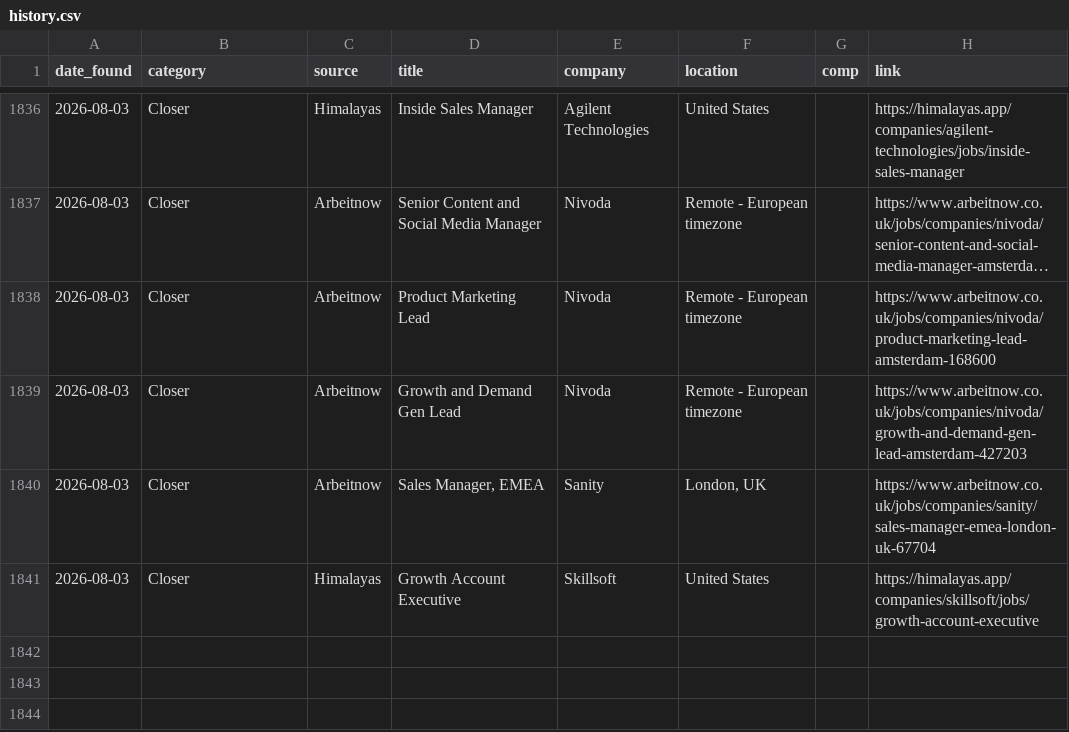
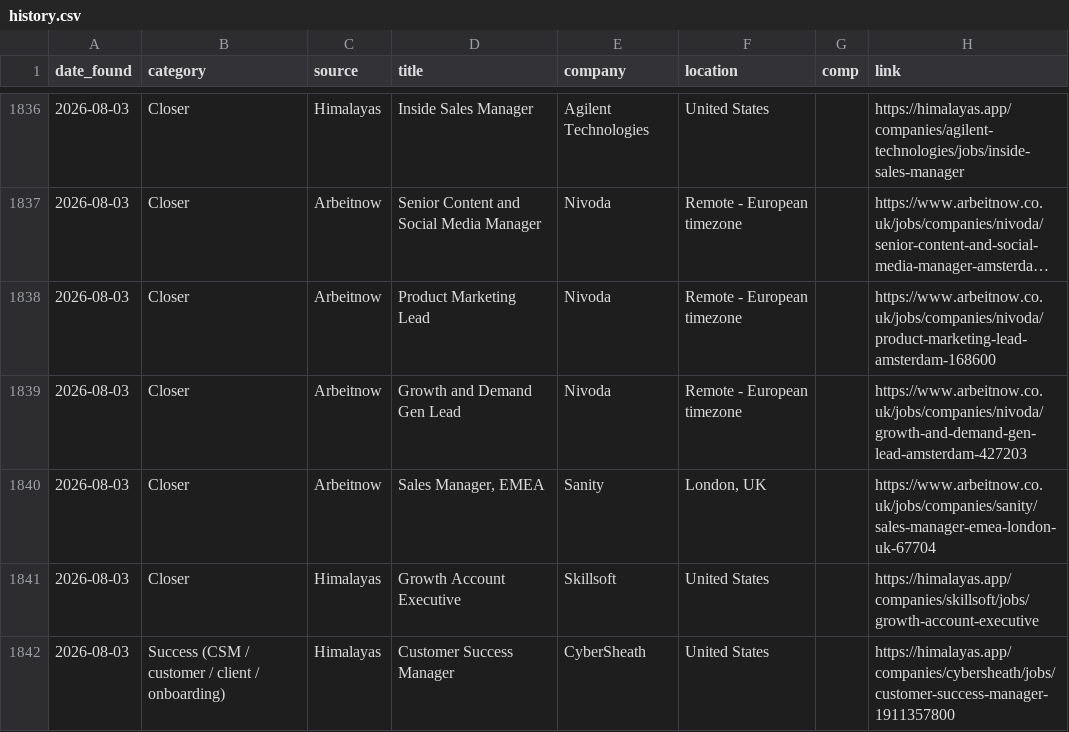
Before and after one commit to annaaimodel/better-prompt-ai-main, a CSV file: jobs/history.csv, drawn as a sheet; only a part is shown, gaps mark what is left out; long unchanged cells end in …; the diff names each change by its address in the sheet, - before the commit and + after, or states it on an @@ line.

```diff
--- a/jobs/history.csv
+++ b/jobs/history.csv
+row 1842: 2026-08-03 | Success (CSM / customer / client / onboarding) | Himalayas | Customer Success Manager | CyberSheath | United States |  | https://himalayas.app/companies/cybersheath/jobs/customer-success-manager-1911357800
```
Also changed, not shown: jobs/daily/2026-08-03.csv, 4 other files.
